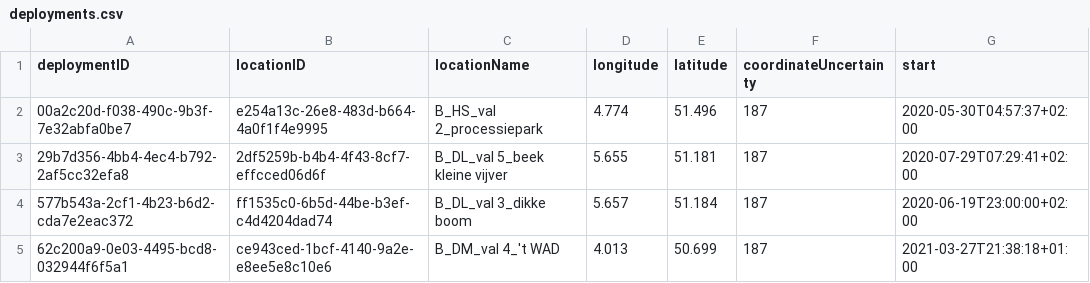
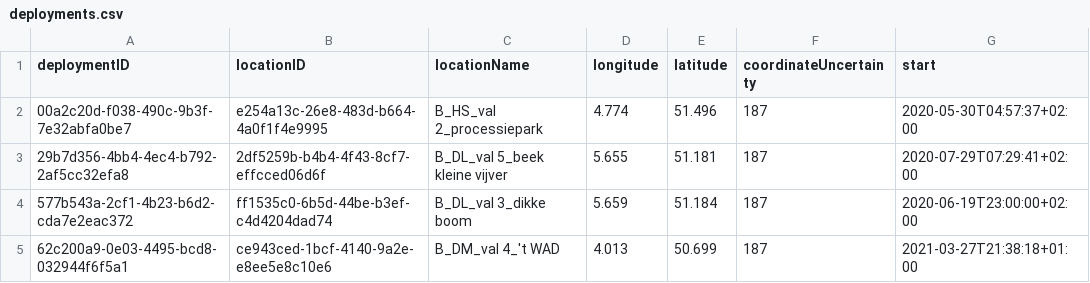
Before and after one commit to tdwg/camtrap-dp, a CSV file: example/deployments.csv, drawn as a sheet; only a part is shown; the diff names each change by its address in the sheet, - before the commit and + after, or states it on an @@ line.

Commit message:
Correct coordinate

```diff
--- a/example/deployments.csv
+++ b/example/deployments.csv
-D4 (longitude): 5.657
+D4 (longitude): 5.659
```
